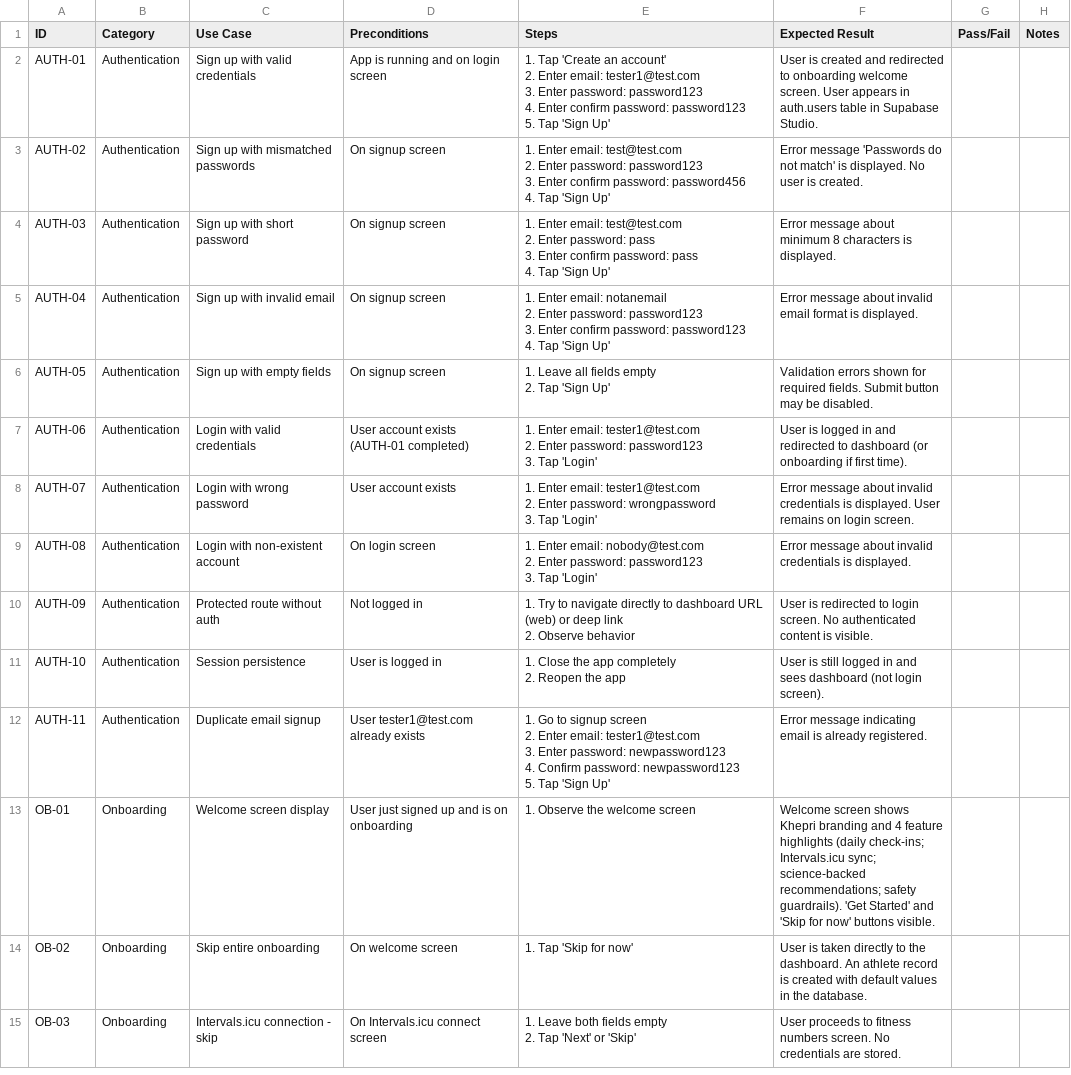
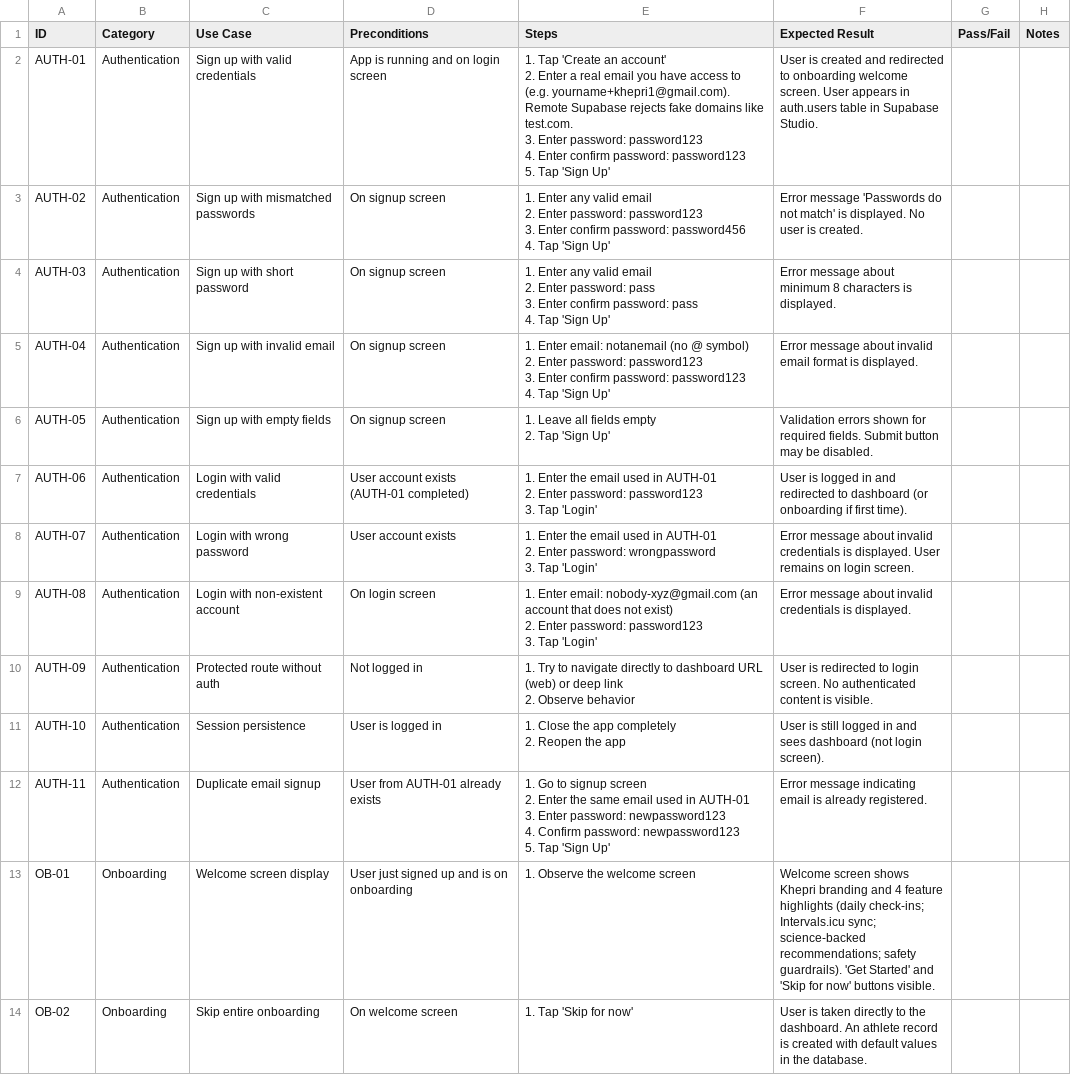
Before and after one commit to bilaltawfic/khepri, a CSV file: docs/testing/manual-test-cases.csv, drawn as a sheet; only a part is shown; the shorter side is filled out with more unchanged rows.

```diff
--- a/docs/testing/manual-test-cases.csv
+++ b/docs/testing/manual-test-cases.csv
@@ -1,30 +1,30 @@
 ID,Category,Use Case,Preconditions,Steps,Expected Result,Pass/Fail,Notes
-AUTH-01,Authentication,Sign up with valid credentials,App is running and on login screen,"1. Tap 'Create an account'
-2. Enter email: tester1@test.com
-3. Enter password: password123
-4. Enter confirm password: password123
-5. Tap 'Sign Up'",User is created and redirected to onboarding welcome screen. User appears in auth.users table in Supabase Studio.,,
-AUTH-02,Authentication,Sign up with mismatched passwords,On signup screen,"1. Enter email: test@test.com
-2. Enter password: password123
-3. Enter confirm password: password456
-4. Tap 'Sign Up'",Error message 'Passwords do not match' is displayed. No user is created.,,
-AUTH-03,Authentication,Sign up with short password,On signup screen,"1. Enter email: test@test.com
-2. Enter password: pass
-3. Enter confirm password: pass
-4. Tap 'Sign Up'",Error message about minimum 8 characters is displayed.,,
-AUTH-04,Authentication,Sign up with invalid email,On signup screen,"1. Enter email: notanemail
-2. Enter password: password123
-3. Enter confirm password: password123
-4. Tap 'Sign Up'",Error message about invalid email format is displayed.,,
+AUTH-01,Authentication,Sign up with valid credentials,App is running and on login screen,"1. Tap 'Create an account'
+2. Enter a real email you have access to (e.g. yourname+khepri1@gmail.com). Remote Supabase rejects fake domains like test.com.
+3. Enter password: password123
+4. Enter confirm password: password123
+5. Tap 'Sign Up'",User is created and redirected to onboarding welcome screen. User appears in auth.users table in Supabase Studio.,,
+AUTH-02,Authentication,Sign up with mismatched passwords,On signup screen,"1. Enter any valid email
+2. Enter password: password123
+3. Enter confirm password: password456
+4. Tap 'Sign Up'",Error message 'Passwords do not match' is displayed. No user is created.,,
+AUTH-03,Authentication,Sign up with short password,On signup screen,"1. Enter any valid email
+2. Enter password: pass
+3. Enter confirm password: pass
+4. Tap 'Sign Up'",Error message about minimum 8 characters is displayed.,,
+AUTH-04,Authentication,Sign up with invalid email,On signup screen,"1. Enter email: notanemail (no @ symbol)
+2. Enter password: password123
+3. Enter confirm password: password123
+4. Tap 'Sign Up'",Error message about invalid email format is displayed.,,
 AUTH-05,Authentication,Sign up with empty fields,On signup screen,"1. Leave all fields empty
 2. Tap 'Sign Up'",Validation errors shown for required fields. Submit button may be disabled.,,
-AUTH-06,Authentication,Login with valid credentials,User account exists (AUTH-01 completed),"1. Enter email: tester1@test.com
-2. Enter password: password123
-3. Tap 'Login'",User is logged in and redirected to dashboard (or onboarding if first time).,,
-AUTH-07,Authentication,Login with wrong password,User account exists,"1. Enter email: tester1@test.com
-2. Enter password: wrongpassword
-3. Tap 'Login'",Error message about invalid credentials is displayed. User remains on login screen.,,
-AUTH-08,Authentication,Login with non-existent account,On login screen,"1. Enter email: nobody@test.com
-2. Enter password: password123
-3. Tap 'Login'",Error message about invalid credentials is displayed.,,
+AUTH-06,Authentication,Login with valid credentials,User account exists (AUTH-01 completed),"1. Enter the email used in AUTH-01
+2. Enter password: password123
+3. Tap 'Login'",User is logged in and redirected to dashboard (or onboarding if first time).,,
+AUTH-07,Authentication,Login with wrong password,User account exists,"1. Enter the email used in AUTH-01
+2. Enter password: wrongpassword
+3. Tap 'Login'",Error message about invalid credentials is displayed. User remains on login screen.,,
+AUTH-08,Authentication,Login with non-existent account,On login screen,"1. Enter email: nobody-xyz@gmail.com (an account that does not exist)
+2. Enter password: password123
+3. Tap 'Login'",Error message about invalid credentials is displayed.,,
 AUTH-09,Authentication,Protected route without auth,Not logged in,"1. Try to navigate directly to dashboard URL (web) or deep link
@@ -33,7 +33,7 @@ AUTH-10,Authentication,Session persistence,User is logged in,"1. Close the app c
 2. Reopen the app",User is still logged in and sees dashboard (not login screen).,,
-AUTH-11,Authentication,Duplicate email signup,User tester1@test.com already exists,"1. Go to signup screen
-2. Enter email: tester1@test.com
-3. Enter password: newpassword123
-4. Confirm password: newpassword123
-5. Tap 'Sign Up'",Error message indicating email is already registered.,,
+AUTH-11,Authentication,Duplicate email signup,User from AUTH-01 already exists,"1. Go to signup screen
+2. Enter the same email used in AUTH-01
+3. Enter password: newpassword123
+4. Confirm password: newpassword123
+5. Tap 'Sign Up'",Error message indicating email is already registered.,,
 OB-01,Onboarding,Welcome screen display,User just signed up and is on onboarding,"1. Observe the welcome screen",Welcome screen shows Khepri branding and 4 feature highlights (daily check-ins; Intervals.icu sync; science-backed recommendations; safety guardrails). 'Get Started' and 'Skip for now' buttons visible.,,
```
Also changed, not shown: 4 other files.
